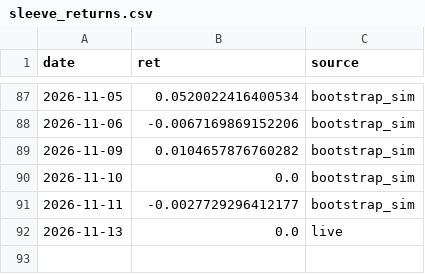
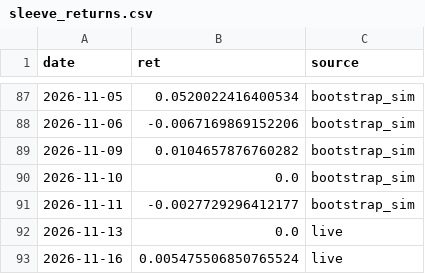
Before and after one commit to ShadowMobileClanLeader/repo2, a CSV file: live/sleeve_returns.csv, drawn as a sheet; only a part is shown, gaps mark what is left out.

```diff
--- a/live/sleeve_returns.csv
+++ b/live/sleeve_returns.csv
@@ -92 +92,2 @@ date,ret,source
 2026-11-13,0.0,live
+2026-11-16,0.005475506850765524,live
```
Also changed, not shown: 4 other files.
